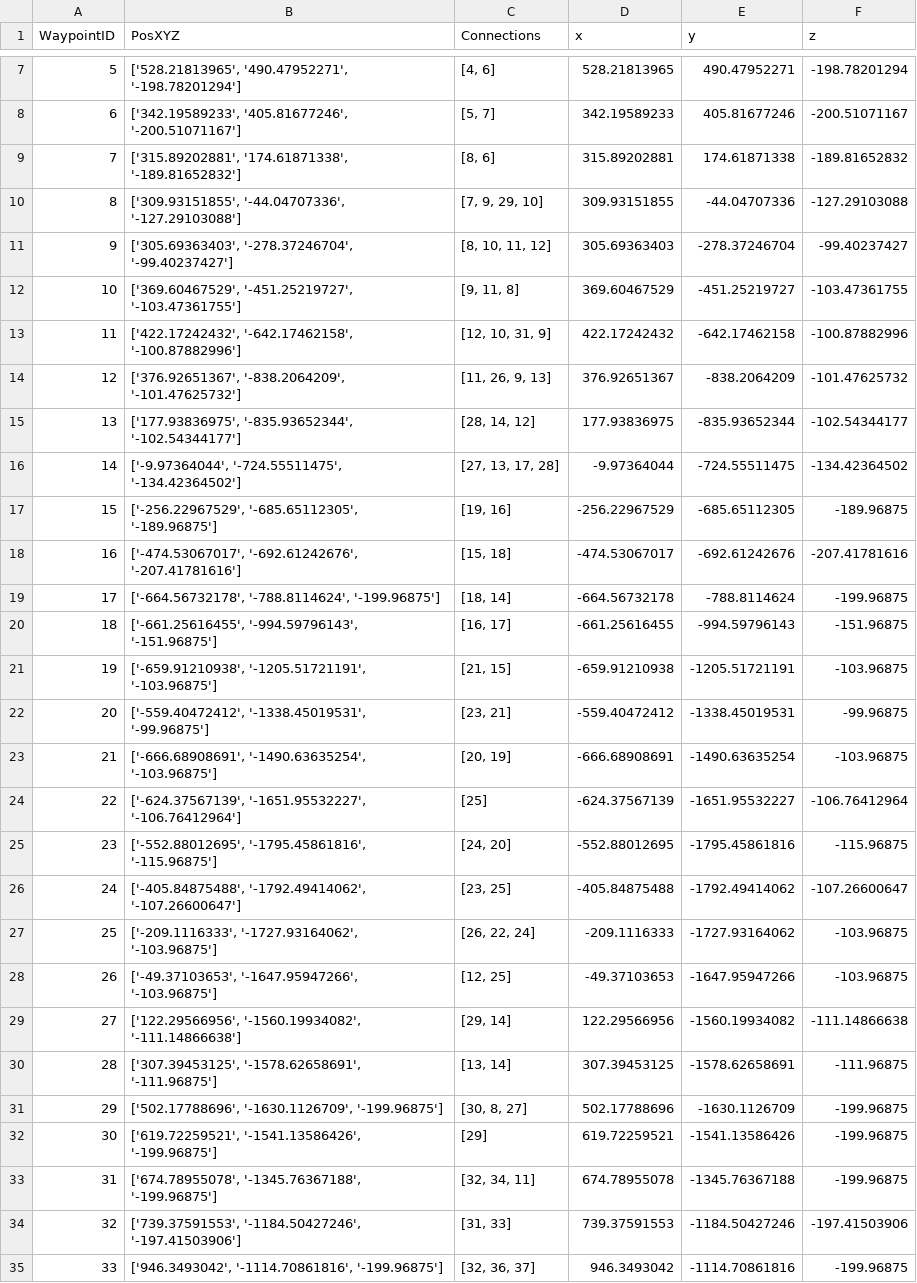
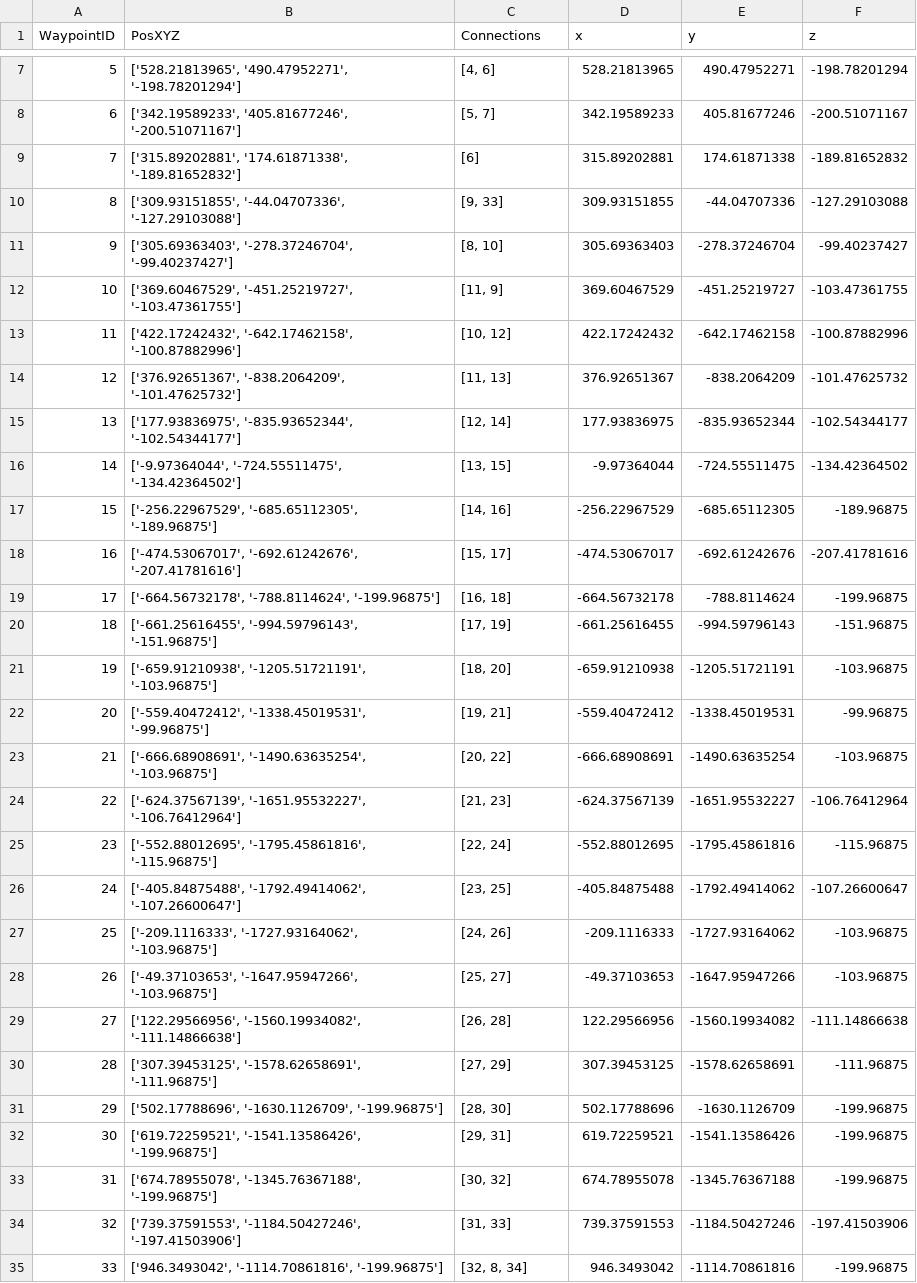
Before and after one commit to igsmo/CSGO-Bot, a CSV file: de_mirage-waypoints-2_modified.csv, drawn as a sheet; only a part is shown, gaps mark what is left out; the diff covers the shown part only.

```diff
--- a/de_mirage-waypoints-2_modified.csv
+++ b/de_mirage-waypoints-2_modified.csv
@@ -8,28 +8,28 @@ WaypointID;PosXYZ;Connections;x;y;z
 6;['342.19589233', '405.81677246', '-200.51071167'];[5, 7];342.19589233;405.81677246;-200.51071167
-7;['315.89202881', '174.61871338', '-189.81652832'];[8, 6];315.89202881;174.61871338;-189.81652832
-8;['309.93151855', '-44.04707336', '-127.29103088'];[7, 9, 29, 10];309.93151855;-44.04707336;-127.29103088
-9;['305.69363403', '-278.37246704', '-99.40237427'];[8, 10, 11, 12];305.69363403;-278.37246704;-99.40237427
-10;['369.60467529', '-451.25219727', '-103.47361755'];[9, 11, 8];369.60467529;-451.25219727;-103.47361755
-11;['422.17242432', '-642.17462158', '-100.87882996'];[12, 10, 31, 9];422.17242432;-642.17462158;-100.87882996
-12;['376.92651367', '-838.2064209', '-101.47625732'];[11, 26, 9, 13];376.92651367;-838.2064209;-101.47625732
-13;['177.93836975', '-835.93652344', '-102.54344177'];[28, 14, 12];177.93836975;-835.93652344;-102.54344177
-14;['-9.97364044', '-724.55511475', '-134.42364502'];[27, 13, 17, 28];-9.97364044;-724.55511475;-134.42364502
-15;['-256.22967529', '-685.65112305', '-189.96875'];[19, 16];-256.22967529;-685.65112305;-189.96875
-16;['-474.53067017', '-692.61242676', '-207.41781616'];[15, 18];-474.53067017;-692.61242676;-207.41781616
-17;['-664.56732178', '-788.8114624', '-199.96875'];[18, 14];-664.56732178;-788.8114624;-199.96875
-18;['-661.25616455', '-994.59796143', '-151.96875'];[16, 17];-661.25616455;-994.59796143;-151.96875
-19;['-659.91210938', '-1205.51721191', '-103.96875'];[21, 15];-659.91210938;-1205.51721191;-103.96875
-20;['-559.40472412', '-1338.45019531', '-99.96875'];[23, 21];-559.40472412;-1338.45019531;-99.96875
-21;['-666.68908691', '-1490.63635254', '-103.96875'];[20, 19];-666.68908691;-1490.63635254;-103.96875
-22;['-624.37567139', '-1651.95532227', '-106.76412964'];[25];-624.37567139;-1651.95532227;-106.76412964
-23;['-552.88012695', '-1795.45861816', '-115.96875'];[24, 20];-552.88012695;-1795.45861816;-115.96875
+7;['315.89202881', '174.61871338', '-189.81652832'];[6];315.89202881;174.61871338;-189.81652832
+8;['309.93151855', '-44.04707336', '-127.29103088'];[9, 33];309.93151855;-44.04707336;-127.29103088
+9;['305.69363403', '-278.37246704', '-99.40237427'];[8, 10];305.69363403;-278.37246704;-99.40237427
+10;['369.60467529', '-451.25219727', '-103.47361755'];[11, 9];369.60467529;-451.25219727;-103.47361755
+11;['422.17242432', '-642.17462158', '-100.87882996'];[10, 12];422.17242432;-642.17462158;-100.87882996
+12;['376.92651367', '-838.2064209', '-101.47625732'];[11, 13];376.92651367;-838.2064209;-101.47625732
+13;['177.93836975', '-835.93652344', '-102.54344177'];[12, 14];177.93836975;-835.93652344;-102.54344177
+14;['-9.97364044', '-724.55511475', '-134.42364502'];[13, 15];-9.97364044;-724.55511475;-134.42364502
+15;['-256.22967529', '-685.65112305', '-189.96875'];[14, 16];-256.22967529;-685.65112305;-189.96875
+16;['-474.53067017', '-692.61242676', '-207.41781616'];[15, 17];-474.53067017;-692.61242676;-207.41781616
+17;['-664.56732178', '-788.8114624', '-199.96875'];[16, 18];-664.56732178;-788.8114624;-199.96875
+18;['-661.25616455', '-994.59796143', '-151.96875'];[17, 19];-661.25616455;-994.59796143;-151.96875
+19;['-659.91210938', '-1205.51721191', '-103.96875'];[18, 20];-659.91210938;-1205.51721191;-103.96875
+20;['-559.40472412', '-1338.45019531', '-99.96875'];[19, 21];-559.40472412;-1338.45019531;-99.96875
+21;['-666.68908691', '-1490.63635254', '-103.96875'];[20, 22];-666.68908691;-1490.63635254;-103.96875
+22;['-624.37567139', '-1651.95532227', '-106.76412964'];[21, 23];-624.37567139;-1651.95532227;-106.76412964
+23;['-552.88012695', '-1795.45861816', '-115.96875'];[22, 24];-552.88012695;-1795.45861816;-115.96875
 24;['-405.84875488', '-1792.49414062', '-107.26600647'];[23, 25];-405.84875488;-1792.49414062;-107.26600647
-25;['-209.1116333', '-1727.93164062', '-103.96875'];[26, 22, 24];-209.1116333;-1727.93164062;-103.96875
-26;['-49.37103653', '-1647.95947266', '-103.96875'];[12, 25];-49.37103653;-1647.95947266;-103.96875
-27;['122.29566956', '-1560.19934082', '-111.14866638'];[29, 14];122.29566956;-1560.19934082;-111.14866638
-28;['307.39453125', '-1578.62658691', '-111.96875'];[13, 14];307.39453125;-1578.62658691;-111.96875
-29;['502.17788696', '-1630.1126709', '-199.96875'];[30, 8, 27];502.17788696;-1630.1126709;-199.96875
-30;['619.72259521', '-1541.13586426', '-199.96875'];[29];619.72259521;-1541.13586426;-199.96875
-31;['674.78955078', '-1345.76367188', '-199.96875'];[32, 34, 11];674.78955078;-1345.76367188;-199.96875
+25;['-209.1116333', '-1727.93164062', '-103.96875'];[24, 26];-209.1116333;-1727.93164062;-103.96875
+26;['-49.37103653', '-1647.95947266', '-103.96875'];[25, 27];-49.37103653;-1647.95947266;-103.96875
+27;['122.29566956', '-1560.19934082', '-111.14866638'];[26, 28];122.29566956;-1560.19934082;-111.14866638
+28;['307.39453125', '-1578.62658691', '-111.96875'];[27, 29];307.39453125;-1578.62658691;-111.96875
+29;['502.17788696', '-1630.1126709', '-199.96875'];[28, 30];502.17788696;-1630.1126709;-199.96875
+30;['619.72259521', '-1541.13586426', '-199.96875'];[29, 31];619.72259521;-1541.13586426;-199.96875
+31;['674.78955078', '-1345.76367188', '-199.96875'];[30, 32];674.78955078;-1345.76367188;-199.96875
 32;['739.37591553', '-1184.50427246', '-197.41503906'];[31, 33];739.37591553;-1184.50427246;-197.41503906
-33;['946.3493042', '-1114.70861816', '-199.96875'];[32, 36, 37];946.3493042;-1114.70861816;-199.96875
+33;['946.3493042', '-1114.70861816', '-199.96875'];[32, 8, 34];946.3493042;-1114.70861816;-199.96875
```
Also changed, not shown: 7 edited cells elsewhere in this file, 2 other files.
